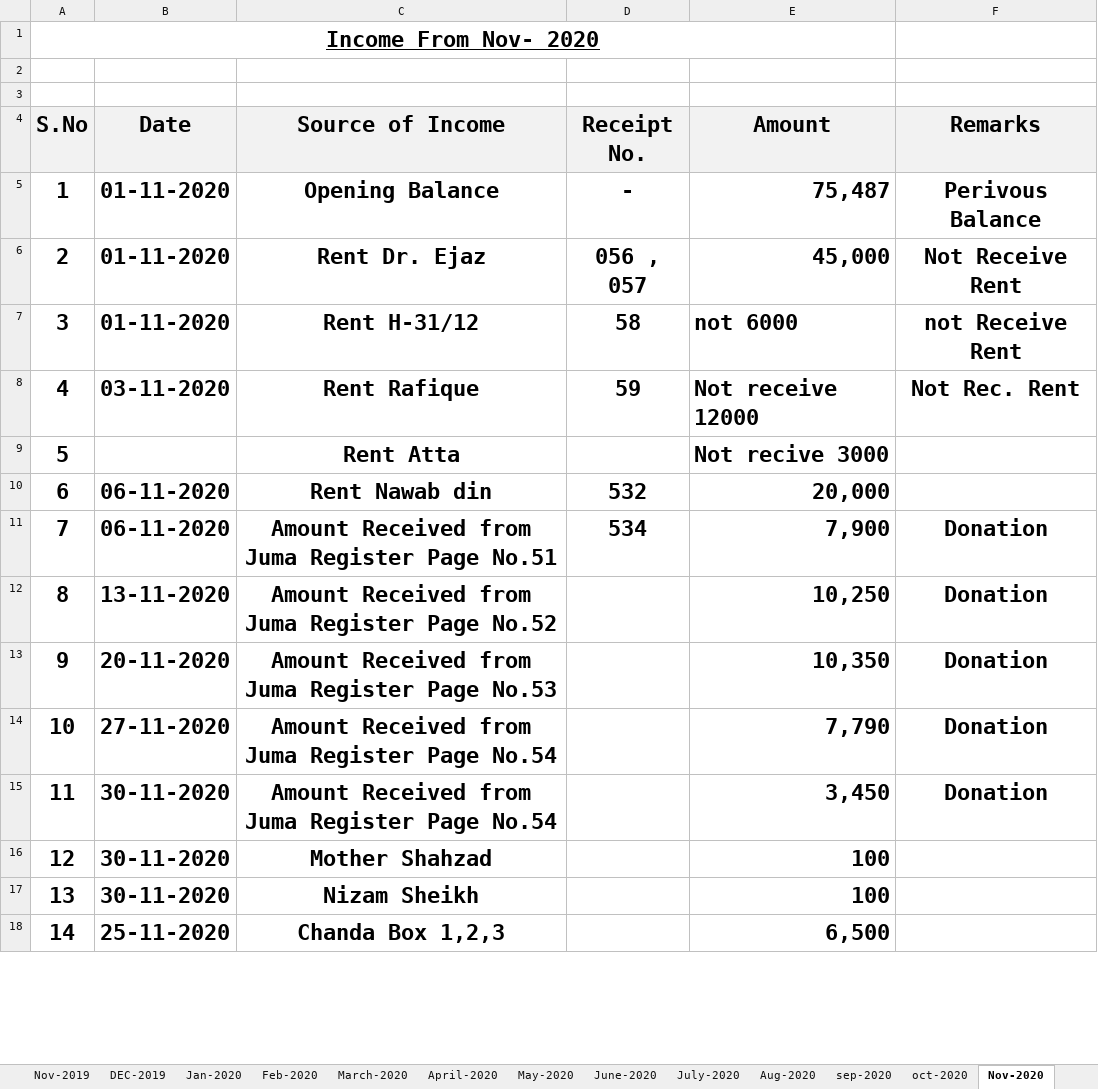
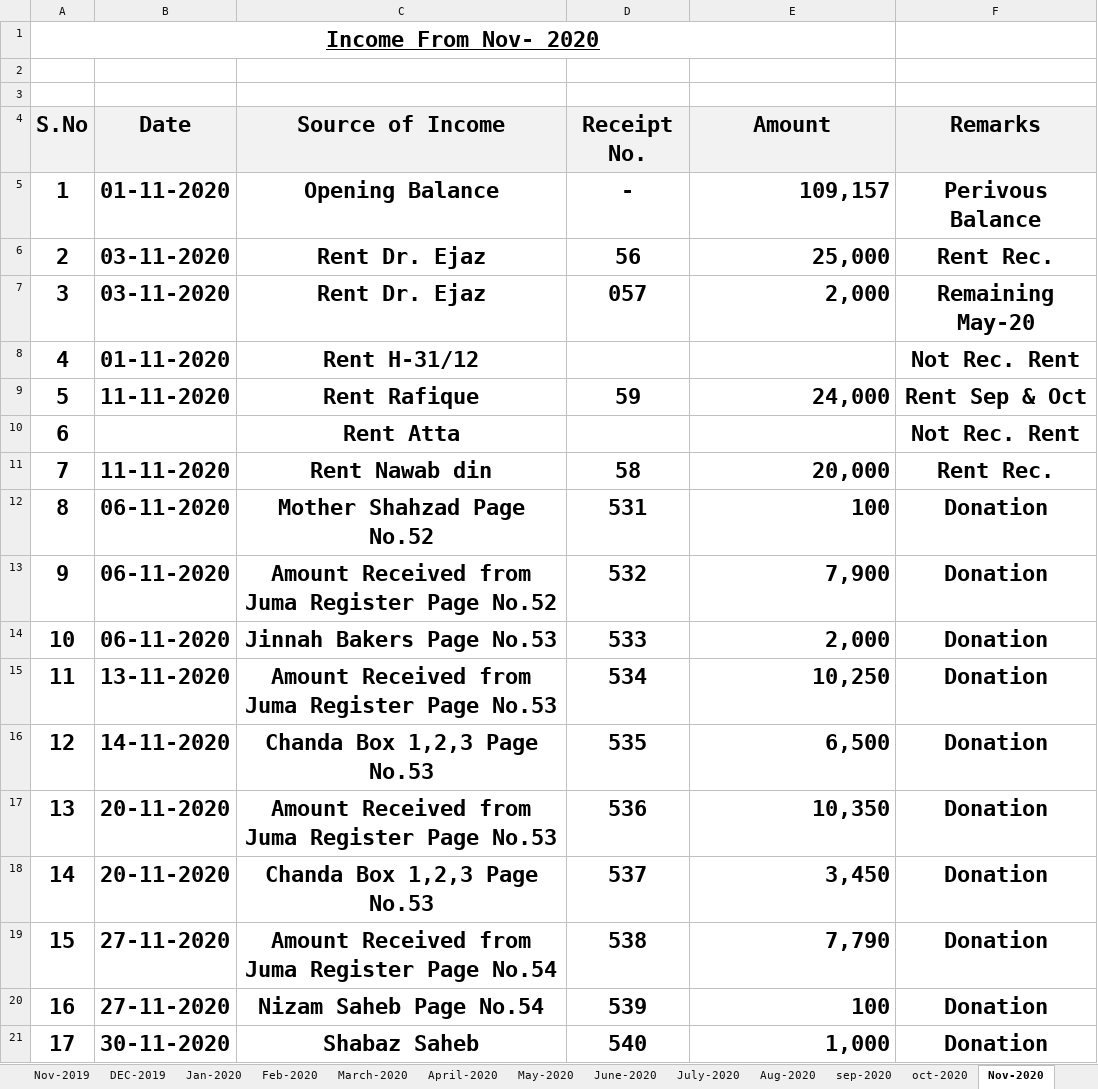
Before and after one commit to MuhammadAffanAli123/Masjid-record, an Excel workbook: Incom - Copy.xlsx, sheet Nov-2020, drawn as a sheet; only a part is shown; values as stored, in another font and other column widths than the file's, no borders; removed rows and columns are numbered as before the commit, all else as after; the diff covers the shown part only; the diff names each change by its address in the sheet, - before the commit and + after, or states it on an @@ line.

Commit message:
2021 Done Incom

```diff
--- a/Incom - Copy.xlsx (sheet Nov-2020)
+++ b/Incom - Copy.xlsx (sheet Nov-2020)
-E5 (Amount): 75,487
+E5 (Amount): 109,157
-row 6: 2 | 01-11-2020 | Rent Dr. Ejaz | 056 , 057 | 45,000 | Not Receive Rent
+row 6: 2 | 03-11-2020 | Rent Dr. Ejaz | 56 | 25,000 | Rent Rec.
+row 7: 3 | 03-11-2020 | Rent Dr. Ejaz | 057 | 2,000 | Remaining May-20
@@ column A (S.No) renumbered between rows 8 and 21 @@
-D8 (Receipt No.): 58
+D8 (Receipt No.): (empty)
-E8 (Amount): not 6000
+E8 (Amount): (empty)
-F8 (Remarks): not Receive Rent
+F8 (Remarks): Not Rec. Rent
-B9 (Date): 03-11-2020
+B9 (Date): 11-11-2020
-E9 (Amount): Not receive 12000
+E9 (Amount): 24,000
-F9 (Remarks): Not Rec. Rent
+F9 (Remarks): Rent Sep & Oct
-row 9: 5 |  | Rent Atta |  | Not recive 3000
-row 10: 6 | 06-11-2020 | Rent Nawab din | 532 | 20,000
+row 10: 6 |  | Rent Atta |  |  | Not Rec. Rent
+row 11: 7 | 11-11-2020 | Rent Nawab din | 58 | 20,000 | Rent Rec.
+row 12: 8 | 06-11-2020 | Mother Shahzad Page No.52 | 531 | 100 | Donation
-C13 (Source of Income): Amount Received from Juma Register Page No.51
+C13 (Source of Income): Amount Received from Juma Register Page No.52
-D13 (Receipt No.): 534
+D13 (Receipt No.): 532
+row 14: 10 | 06-11-2020 | Jinnah Bakers Page No.53 | 533 | 2,000 | Donation
-C15 (Source of Income): Amount Received from Juma Register Page No.52
+C15 (Source of Income): Amount Received from Juma Register Page No.53
-D15 (Receipt No.): (empty)
+D15 (Receipt No.): 534
+row 16: 12 | 14-11-2020 | Chanda Box 1,2,3 Page No.53 | 535 | 6,500 | Donation
-D17 (Receipt No.): (empty)
+D17 (Receipt No.): 536
+row 18: 14 | 20-11-2020 | Chanda Box 1,2,3 Page No.53 | 537 | 3,450 | Donation
-D19 (Receipt No.): (empty)
+D19 (Receipt No.): 538
+row 20: 16 | 27-11-2020 | Nizam Saheb Page No.54 | 539 | 100 | Donation
-C21 (Source of Income): Amount Received from Juma Register Page No.54
+C21 (Source of Income): Shabaz Saheb
-D21 (Receipt No.): (empty)
+D21 (Receipt No.): 540
-E21 (Amount): 3,450
+E21 (Amount): 1,000
-row 16: 12 | 30-11-2020 | Mother Shahzad |  | 100
-row 17: 13 | 30-11-2020 | Nizam Sheikh |  | 100
-row 18: 14 | 25-11-2020 | Chanda Box 1,2,3 |  | 6,500
```
Also changed, not shown: 2 removed rows and 1 edited cell elsewhere in this sheet, sheet oct-2020, sheet Dec-2020, sheet sep-2020, sheet Aug-2020, sheet July-2020, other sheet tabs, Expence - Copy.xlsx.
